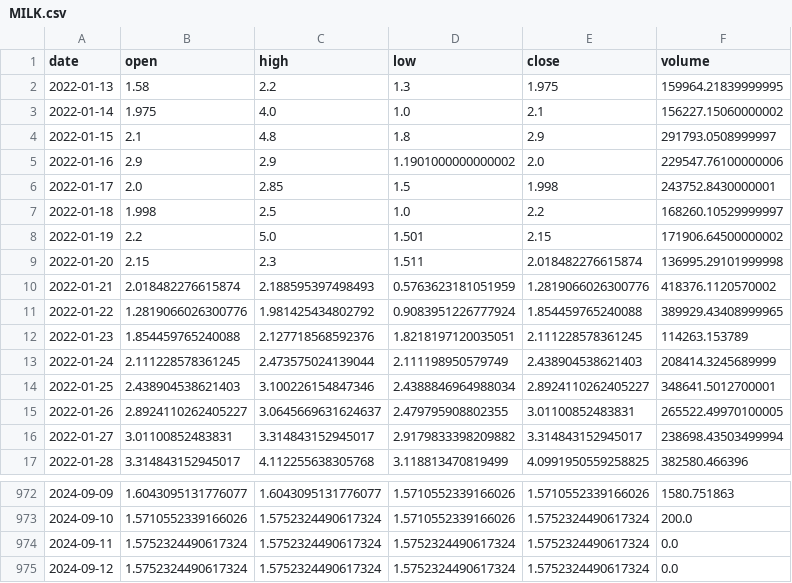
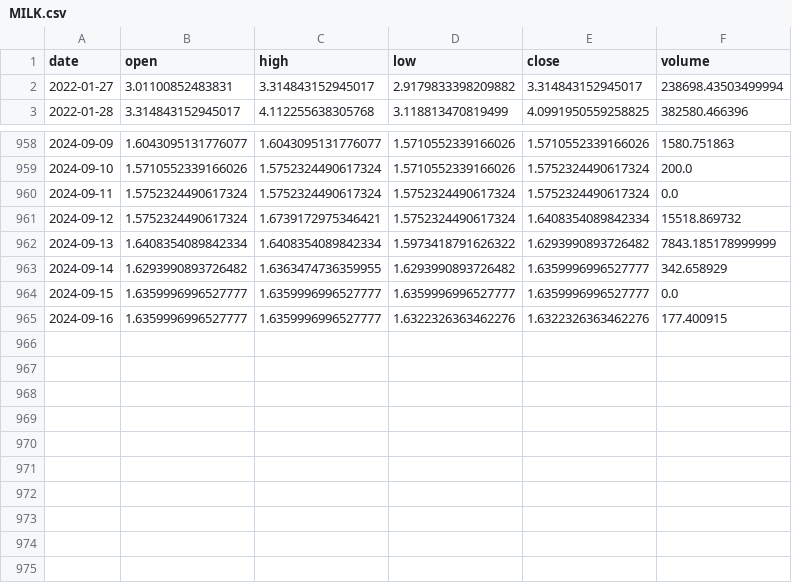
Before and after one commit to Sapient-Predictive-Analytics/dataportal, a CSV file: tokens/MILK.csv, drawn as a sheet; only a part is shown, gaps mark what is left out.

```diff
--- a/tokens/MILK.csv
+++ b/tokens/MILK.csv
@@ -1,16 +1,2 @@
 date,open,high,low,close,volume
-2022-01-13,1.58,2.2,1.3,1.975,159964.21839999995
-2022-01-14,1.975,4.0,1.0,2.1,156227.15060000002
-2022-01-15,2.1,4.8,1.8,2.9,291793.0508999997
-2022-01-16,2.9,2.9,1.1901000000000002,2.0,229547.76100000006
-2022-01-17,2.0,2.85,1.5,1.998,243752.8430000001
-2022-01-18,1.998,2.5,1.0,2.2,168260.10529999997
-2022-01-19,2.2,5.0,1.501,2.15,171906.64500000002
-2022-01-20,2.15,2.3,1.511,2.018482276615874,136995.29101999998
-2022-01-21,2.018482276615874,2.188595397498493,0.5763623181051959,1.2819066026300776,418376.1120570002
-2022-01-22,1.2819066026300776,1.981425434802792,0.9083951226777924,1.854459765240088,389929.43408999965
-2022-01-23,1.854459765240088,2.127718568592376,1.8218197120035051,2.111228578361245,114263.153789
-2022-01-24,2.111228578361245,2.473575024139044,2.111198950579749,2.438904538621403,208414.3245689999
-2022-01-25,2.438904538621403,3.100226154847346,2.4388846964988034,2.8924110262405227,348641.5012700001
-2022-01-26,2.8924110262405227,3.0645669631624637,2.479795908802355,3.01100852483831,265522.49970100005
 2022-01-27,3.01100852483831,3.314843152945017,2.9179833398209882,3.314843152945017,238698.43503499994
@@ -974,2 +960,6 @@ date,open,high,low,close,volume
 2024-09-11,1.5752324490617324,1.5752324490617324,1.5752324490617324,1.5752324490617324,0.0
-2024-09-12,1.5752324490617324,1.5752324490617324,1.5752324490617324,1.5752324490617324,0.0
+2024-09-12,1.5752324490617324,1.6739172975346421,1.5752324490617324,1.6408354089842334,15518.869732
+2024-09-13,1.6408354089842334,1.6408354089842334,1.5973418791626322,1.6293990893726482,7843.185178999999
+2024-09-14,1.6293990893726482,1.6363474736359955,1.6293990893726482,1.6359996996527777,342.658929
+2024-09-15,1.6359996996527777,1.6359996996527777,1.6359996996527777,1.6359996996527777,0.0
+2024-09-16,1.6359996996527777,1.6359996996527777,1.6322326363462276,1.6322326363462276,177.400915
```
Also changed, not shown: tokens/SUNDAE.csv, 2 other files.
